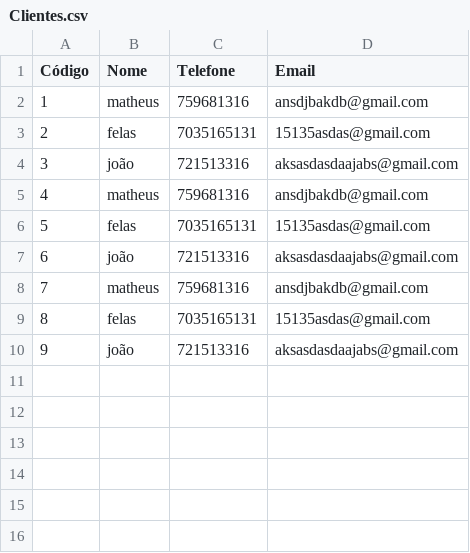
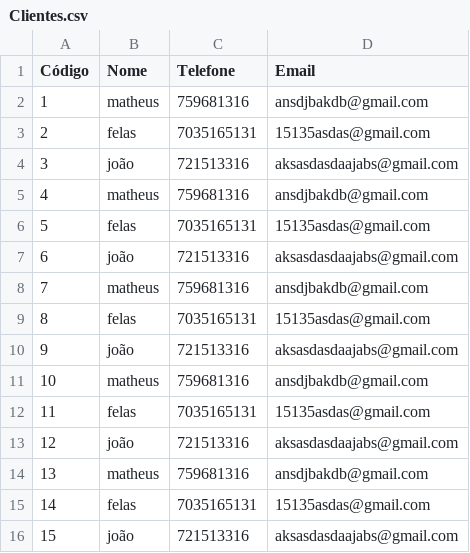
Before and after one commit to vitorhugosilvaoliveira/mecaniQA-palmas, a CSV file: dados/Clientes.csv, drawn as a sheet; the diff names each change by its address in the sheet, - before the commit and + after, or states it on an @@ line.

```diff
--- a/dados/Clientes.csv
+++ b/dados/Clientes.csv
+row 11: 10 | matheus | 759681316 | ansdjbakdb@gmail.com
+row 12: 11 | felas | 7035165131 | 15135asdas@gmail.com
+row 13: 12 | joão | 721513316 | aksasdasdaajabs@gmail.com
+row 14: 13 | matheus | 759681316 | ansdjbakdb@gmail.com
+row 15: 14 | felas | 7035165131 | 15135asdas@gmail.com
+row 16: 15 | joão | 721513316 | aksasdasdaajabs@gmail.com
```
Also changed, not shown: dados/Pecas.csv, dados/Servicos.csv, 8 other files.
